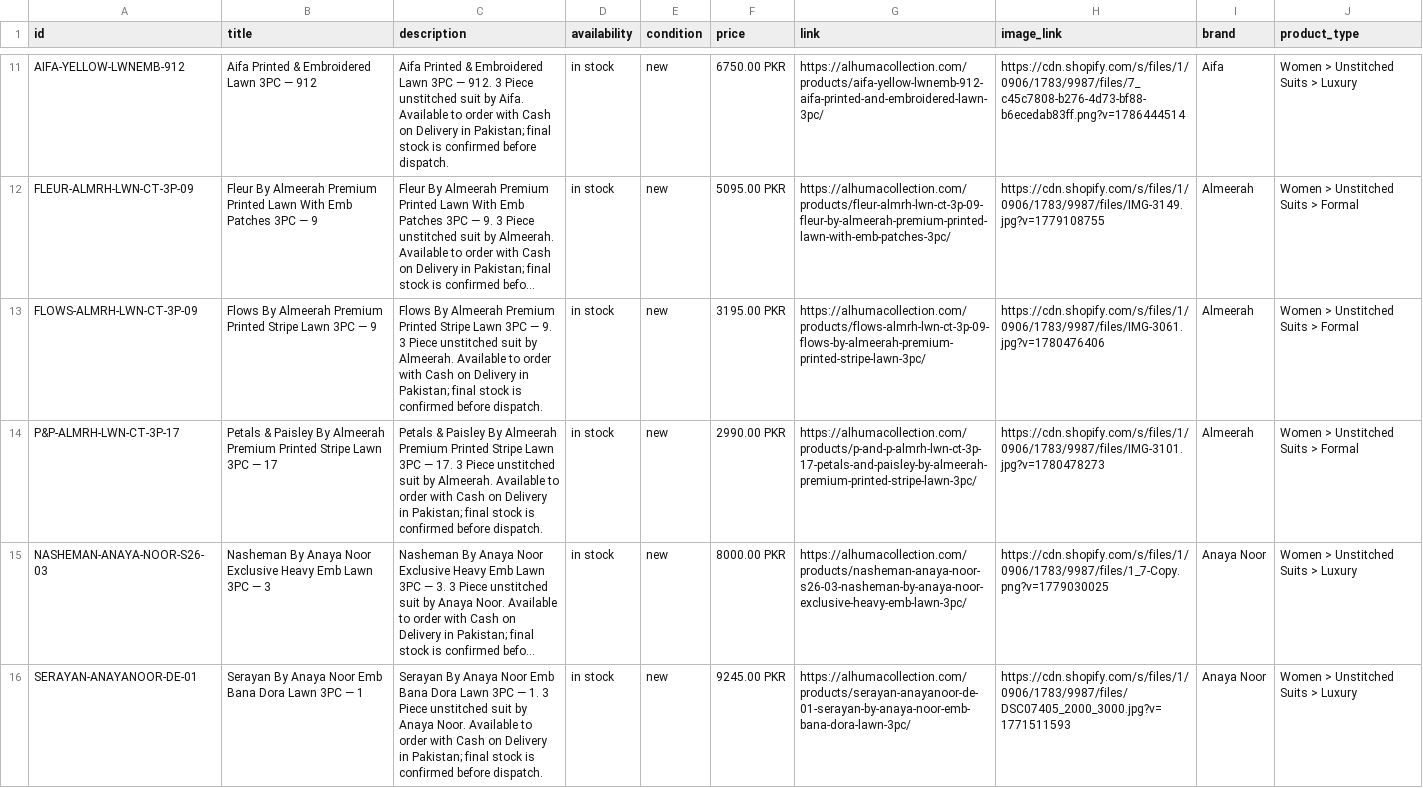
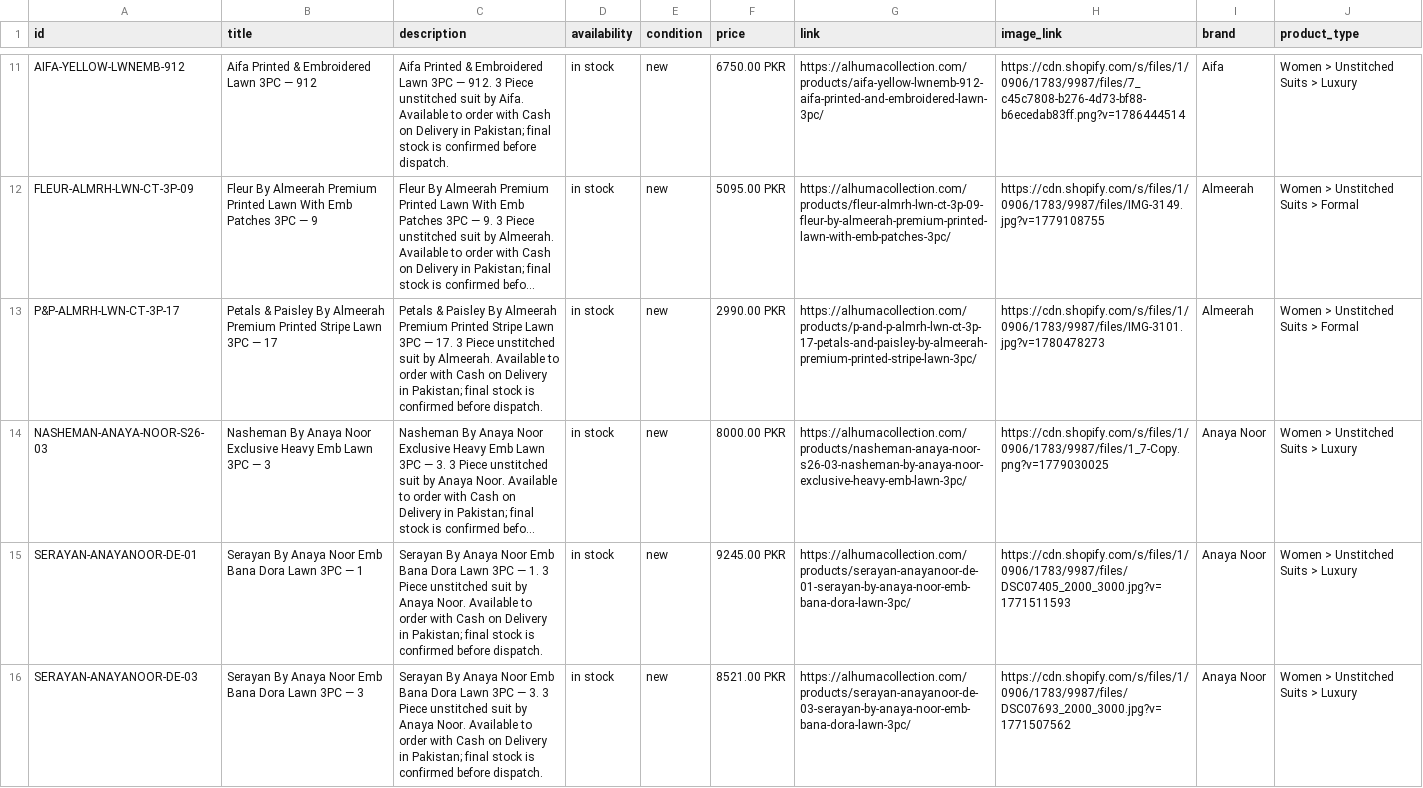
Before and after one commit to mfdigisol-creator/mfdigisol-creator.github.io, a CSV file: catalogue/meta-product-feed.csv, drawn as a sheet; only a part is shown, gaps mark what is left out; the shorter side is filled out with more unchanged rows; long unchanged cells end in …; the diff covers the shown part only; the diff names each change by its address in the sheet, - before the commit and + after, or states it on an @@ line.

```diff
--- a/catalogue/meta-product-feed.csv
+++ b/catalogue/meta-product-feed.csv
-row 13: FLOWS-ALMRH-LWN-CT-3P-09 | Flows By Almeerah Premium Printed Stripe Lawn 3PC — 9 | Flows By Almeerah Premium Printed Stripe Lawn 3PC — 9. 3 Piece unstitched suit by Almeerah. Available to order with Cash on Delivery in Pakistan; final stock is confirmed before dispatch. | in stock | new | 3195.00 PKR | https://alhumacollection.com/products/flows-almrh-lwn-ct-3p-09-flows-by-almeerah-premium-printed-stripe-lawn-3pc/ | https://cdn.shopify.com/s/files/1/0906/1783/9987/files/IMG-3061.jpg?v=1780476406 | Almeerah | Women > Unstitched Suits > Formal
```
Also changed, not shown: 3 removed rows elsewhere in this file, 26 other files.
